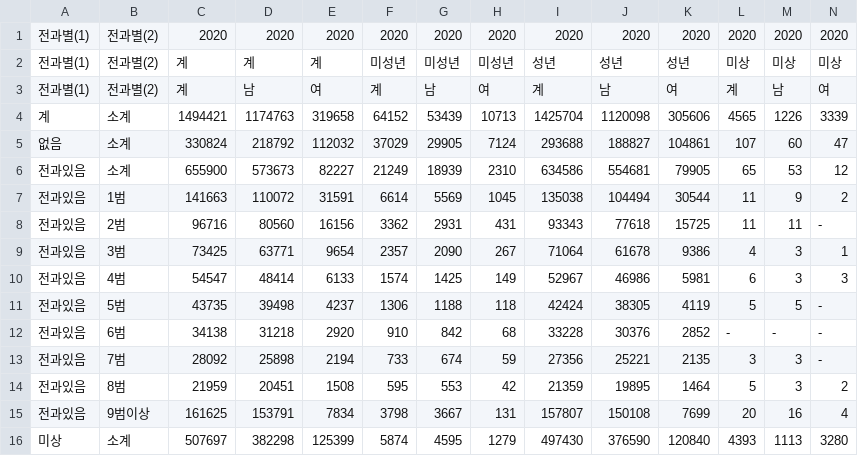
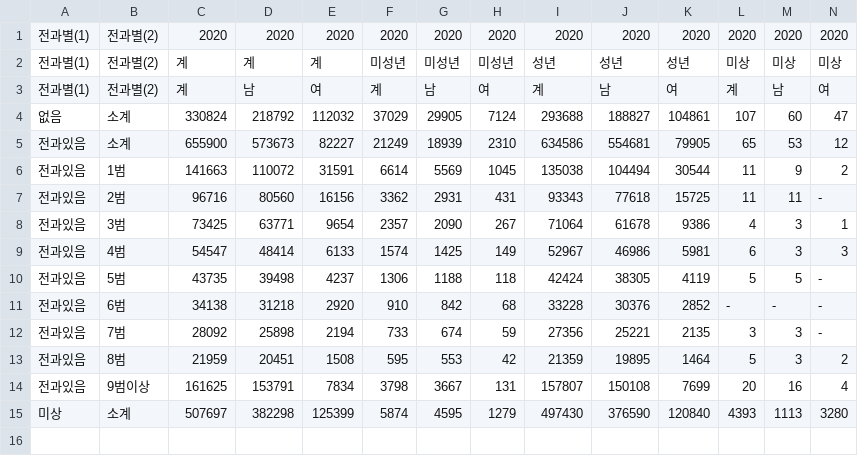
Before and after one commit to dandan1225/Crime_space, a CSV file: criminal_record.csv, drawn as a sheet.

Commit message:
Update criminal_record.csv

```diff
--- a/criminal_record.csv
+++ b/criminal_record.csv
@@ -3,3 +3,2 @@
 "전과별(1)",전과별(2),계,남,여,계,남,여,계,남,여,계,남,여
-"계",소계,1494421,1174763,319658,64152,53439,10713,1425704,1120098,305606,4565,1226,3339
 "없음",소계,330824,218792,112032,37029,29905,7124,293688,188827,104861,107,60,47
```
